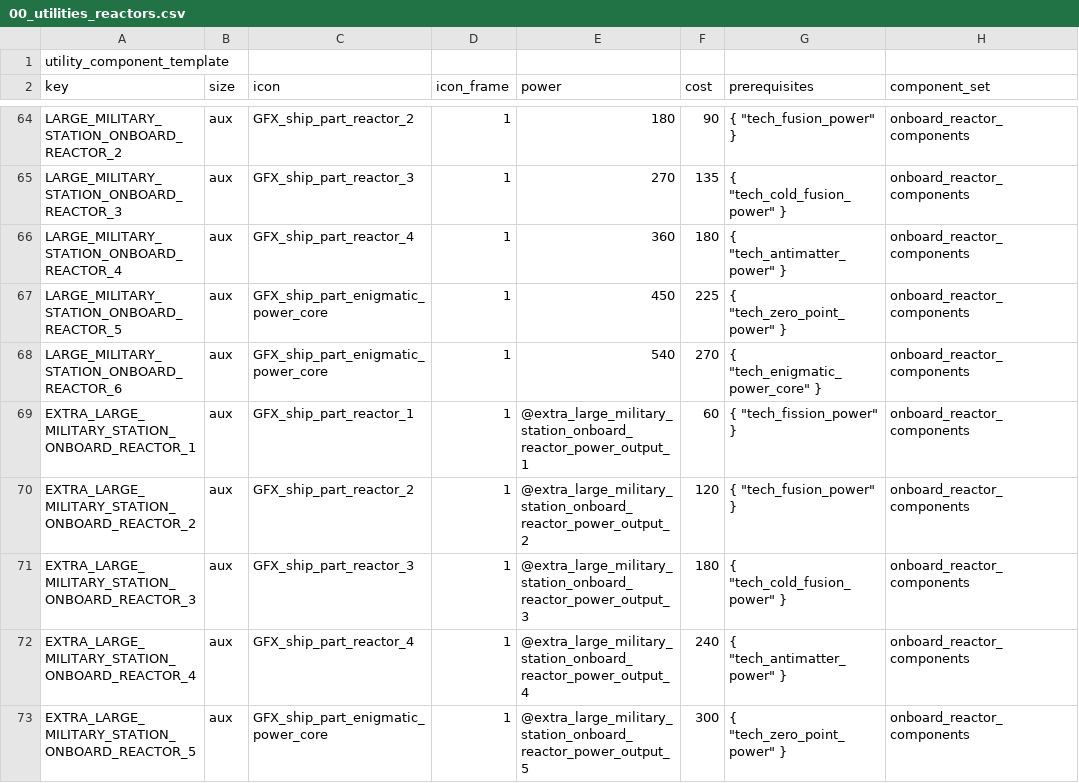
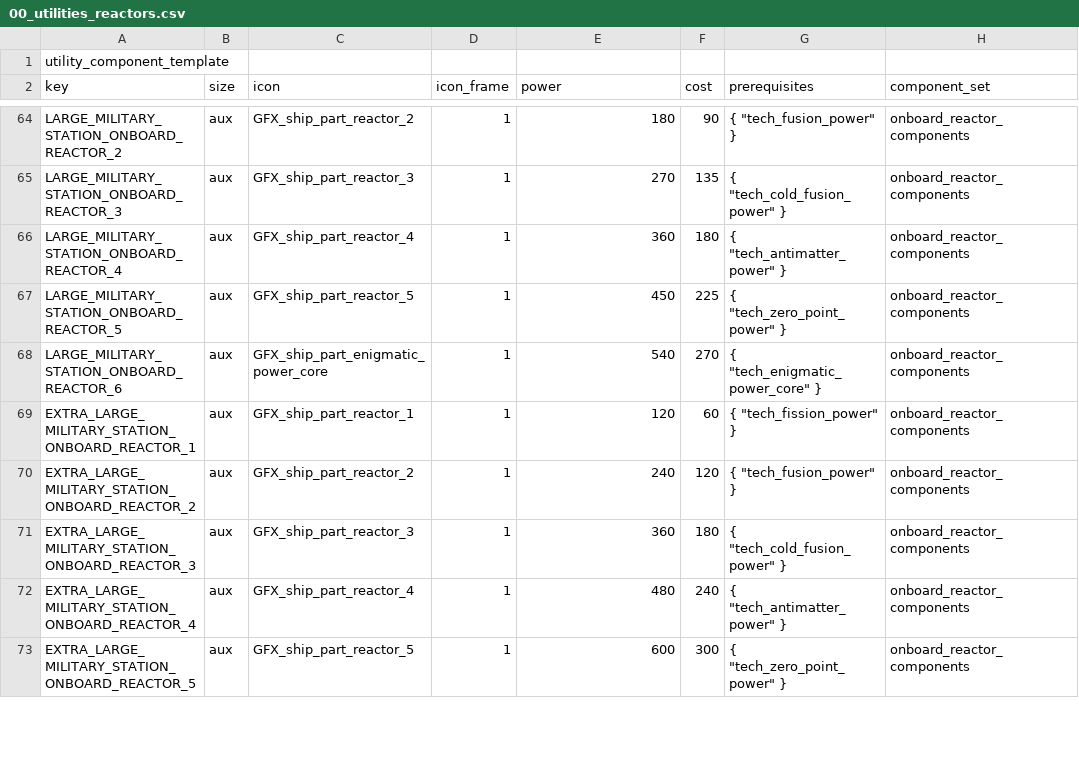
Before and after one commit to GatekeeperHaig/Stellaris-Modding-Den, a CSV file: combat-overhaul-beta/common/component_templates/00_utilities_reactors.csv, drawn as a sheet; only a part is shown, gaps mark what is left out; the diff covers the shown part only; the diff names each change by its address in the sheet, - before the commit and + after, or states it on an @@ line.

```diff
--- a/combat-overhaul-beta/common/component_templates/00_utilities_reactors.csv
+++ b/combat-overhaul-beta/common/component_templates/00_utilities_reactors.csv
-C67 (icon): GFX_ship_part_enigmatic_power_core
+C67 (icon): GFX_ship_part_reactor_5
-E69 (power): @extra_large_military_station_onboard_reactor_power_output_1
+E69 (power): 120
-E70 (power): @extra_large_military_station_onboard_reactor_power_output_2
+E70 (power): 240
-E71 (power): @extra_large_military_station_onboard_reactor_power_output_3
+E71 (power): 360
-E72 (power): @extra_large_military_station_onboard_reactor_power_output_4
+E72 (power): 480
-C73 (icon): GFX_ship_part_enigmatic_power_core
+C73 (icon): GFX_ship_part_reactor_5
-E73 (power): @extra_large_military_station_onboard_reactor_power_output_5
+E73 (power): 600
```
Also changed, not shown: 13 edited cells elsewhere in this file, combat-overhaul-beta/common/component_templates/00_strike_craft.csv, combat-overhaul-beta/common/component_templates/00_utilities_roles.csv, 29 other files.
